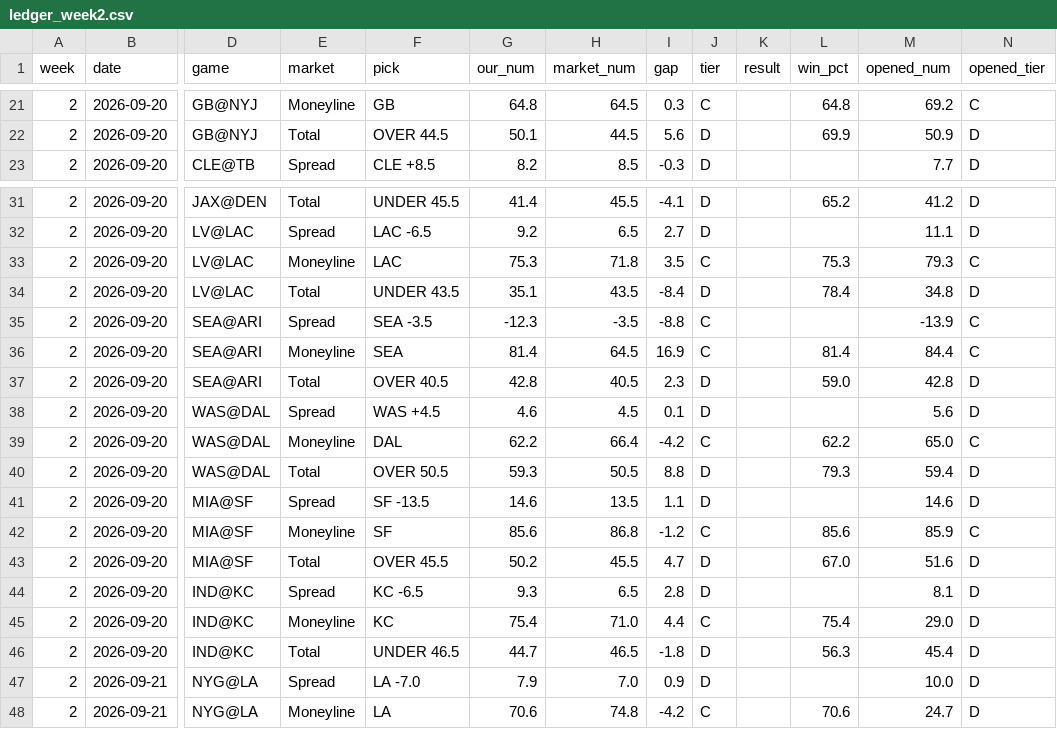
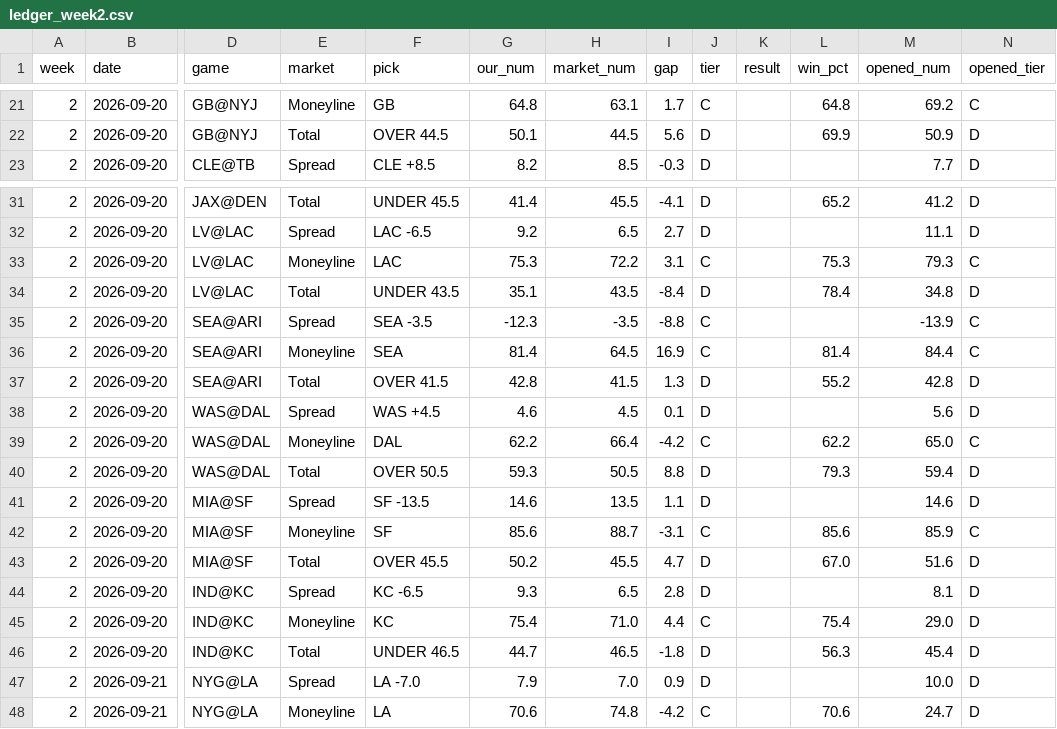
Before and after one commit to fourty2se7en/nfl-card, a CSV file: scripts/ledger_week2.csv, drawn as a sheet; only a part is shown, gaps mark what is left out; the diff covers the shown part only; the diff names each change by its address in the sheet, - before the commit and + after, or states it on an @@ line.

```diff
--- a/scripts/ledger_week2.csv
+++ b/scripts/ledger_week2.csv
-H21 (market_num): 64.5
+H21 (market_num): 63.1
-I21 (gap): 0.3
+I21 (gap): 1.7
-H33 (market_num): 71.8
+H33 (market_num): 72.2
-I33 (gap): 3.5
+I33 (gap): 3.1
-F37 (pick): OVER 40.5
+F37 (pick): OVER 41.5
-H37 (market_num): 40.5
+H37 (market_num): 41.5
-I37 (gap): 2.3
+I37 (gap): 1.3
-L37 (win_pct): 59.0
+L37 (win_pct): 55.2
-H42 (market_num): 86.8
+H42 (market_num): 88.7
-I42 (gap): -1.2
+I42 (gap): -3.1
```
Also changed, not shown: 32 edited cells elsewhere in this file, scripts/ledger_history.csv, site/ledger_week2.csv, 4 other files.
